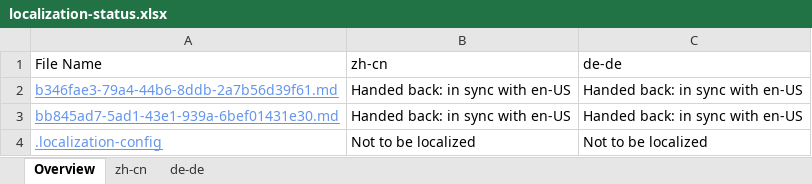
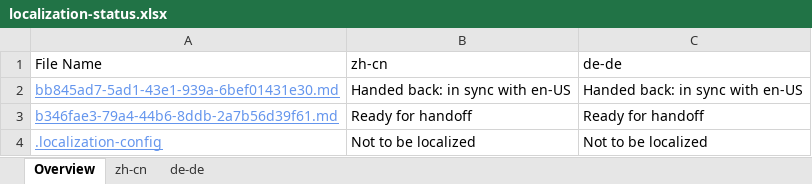
Before and after one commit to OpenLocalizationTestOrg/olhandback, an Excel workbook: ol-handback/OpenLocalizationTest/oltest/xinjiang/localization-status.xlsx, sheet Overview, drawn as a sheet; values as stored, in another font and other column widths than the file's, no borders; table styles not drawn; removed rows and columns are numbered as before the commit, all else as after; the diff names each change by its address in the sheet, - before the commit and + after, or states it on an @@ line.

Commit message:
Generate Report for handoff

```diff
--- a/ol-handback/OpenLocalizationTest/oltest/xinjiang/localization-status.xlsx (sheet Overview)
+++ b/ol-handback/OpenLocalizationTest/oltest/xinjiang/localization-status.xlsx (sheet Overview)
-row 2: b346fae3-79a4-44b6-8ddb-2a7b56d39f61.md | Handed back: in sync with en-US | Handed back: in sync with en-US
+row 3: b346fae3-79a4-44b6-8ddb-2a7b56d39f61.md | Ready for handoff | Ready for handoff
```
Also changed, not shown: sheet zh-cn, sheet de-de.
